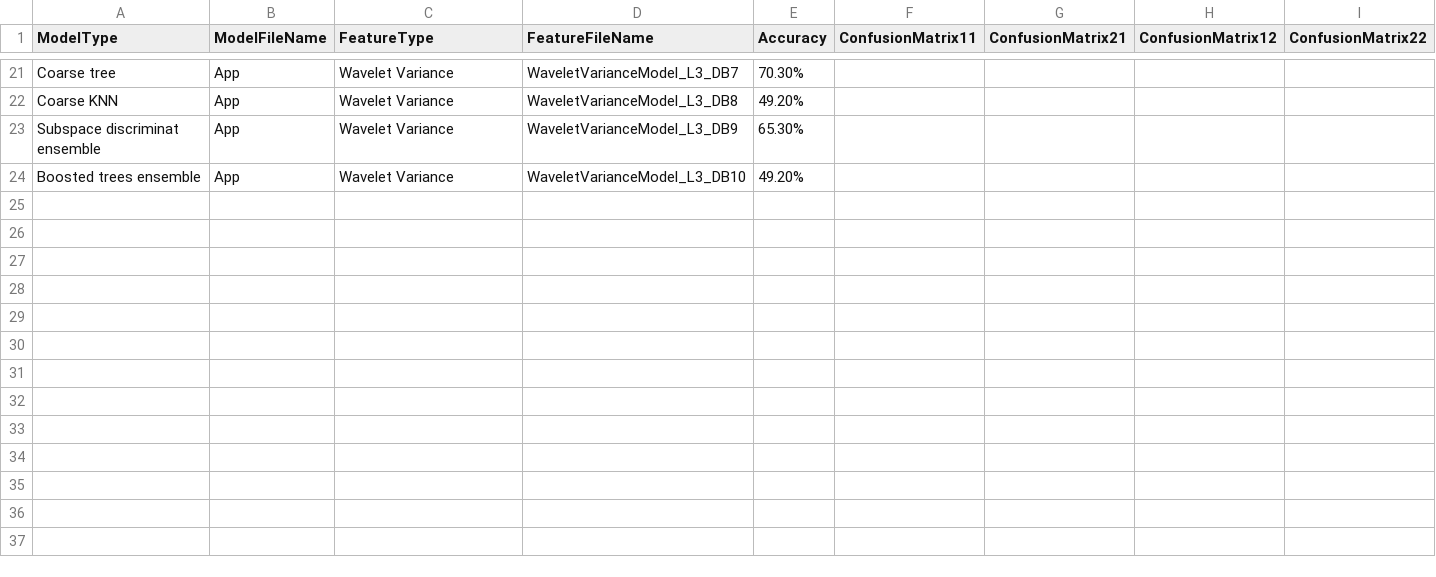
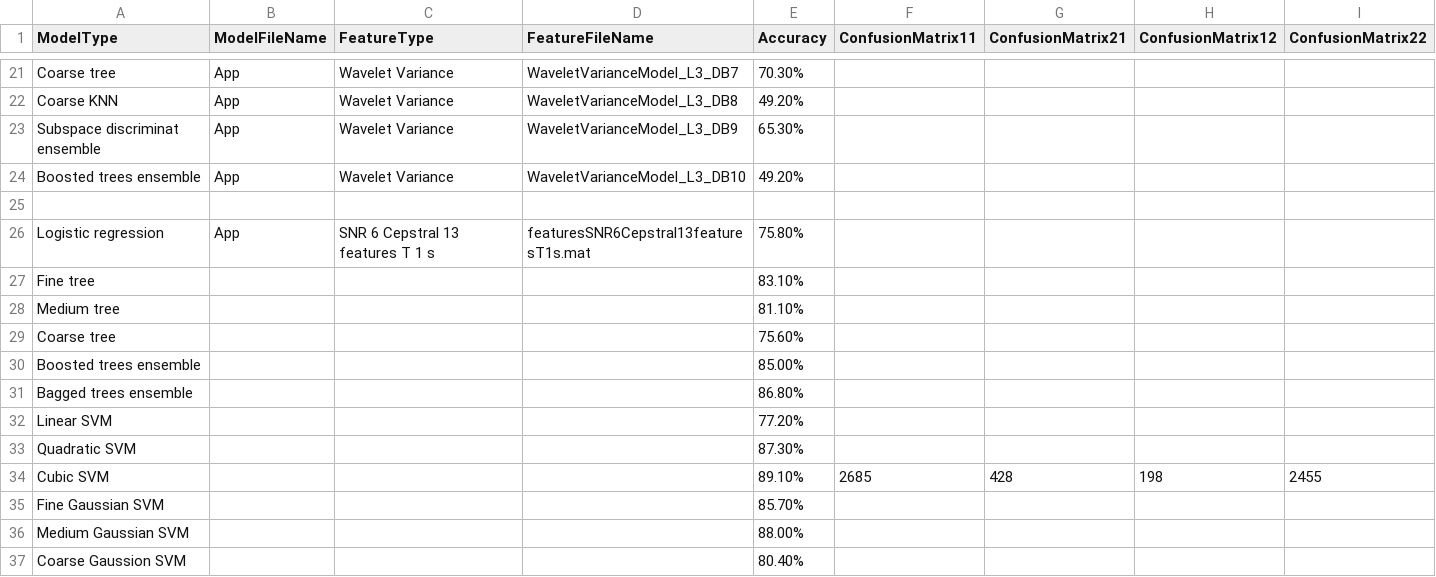
Before and after one commit to toddschultz/EnvNoiseDetector, a CSV file: data/Models/ModelResults.csv, drawn as a sheet; only a part is shown, gaps mark what is left out.

Commit message:
Update ModelResults.csv

```diff
--- a/data/Models/ModelResults.csv
+++ b/data/Models/ModelResults.csv
@@ -24 +24,14 @@ Subspace discriminat ensemble,App,Wavelet Variance,WaveletVarianceModel_L3_DB9,6
 Boosted trees ensemble,App,Wavelet Variance,WaveletVarianceModel_L3_DB10,49.20%,,,,
+,,,,,,,,
+Logistic regression,App,SNR 6 Cepstral 13 features T 1 s,featuresSNR6Cepstral13featuresT1s.mat,75.80%,,,,
+Fine tree,,,,83.10%,,,,
+Medium tree,,,,81.10%,,,,
+Coarse tree,,,,75.60%,,,,
+Boosted trees ensemble,,,,85.00%,,,,
+Bagged trees ensemble,,,,86.80%,,,,
+Linear SVM,,,,77.20%,,,,
+Quadratic SVM,,,,87.30%,,,,
+Cubic SVM,,,,89.10%,2685,428,198,2455
+Fine Gaussian SVM,,,,85.70%,,,,
+Medium Gaussian SVM,,,,88.00%,,,,
+Coarse Gaussion SVM ,,,,80.40%,,,,
```
